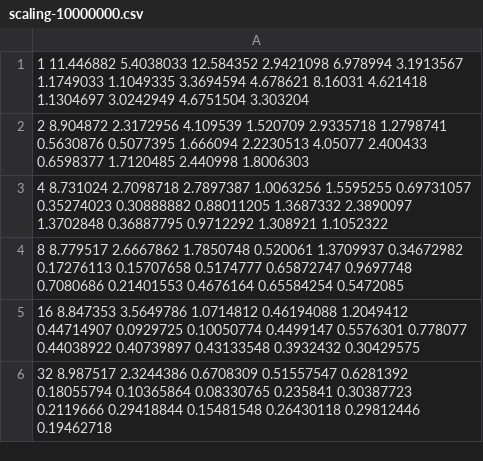
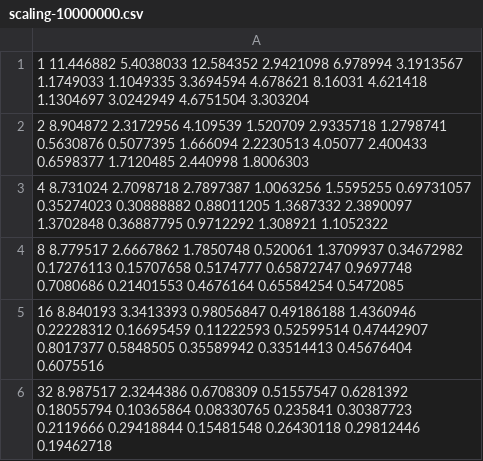
Before and after one commit to Shinmera/bsc-thesis, a CSV file: data/scaling-10000000.csv, drawn as a sheet.

Commit message:
Include data and plots for a 16-core latency run.

```diff
--- a/data/scaling-10000000.csv
+++ b/data/scaling-10000000.csv
@@ -4,3 +4,3 @@
 8 8.779517 2.6667862 1.7850748 0.520061 1.3709937 0.34672982 0.17276113 0.15707658 0.5174777 0.65872747 0.9697748 0.7080686 0.21401553 0.4676164 0.65584254 0.5472085
-16 8.847353 3.5649786 1.0714812 0.46194088 1.2049412 0.44714907 0.0929725 0.10050774 0.4499147 0.5576301 0.778077 0.44038922 0.40739897 0.43133548 0.3932432 0.30429575
+16 8.840193 3.3413393 0.98056847 0.49186188 1.4360946 0.22228312 0.16695459 0.11222593 0.52599514 0.47442907 0.8017377 0.5848505 0.35589942 0.33514413 0.45676404 0.6075516
 32 8.987517 2.3244386 0.6708309 0.51557547 0.6281392 0.18055794 0.10365864 0.08330765 0.235841 0.30387723 0.2119666 0.29418844 0.15481548 0.26430118 0.29812446 0.19462718
```
Also changed, not shown: 11 other files.
